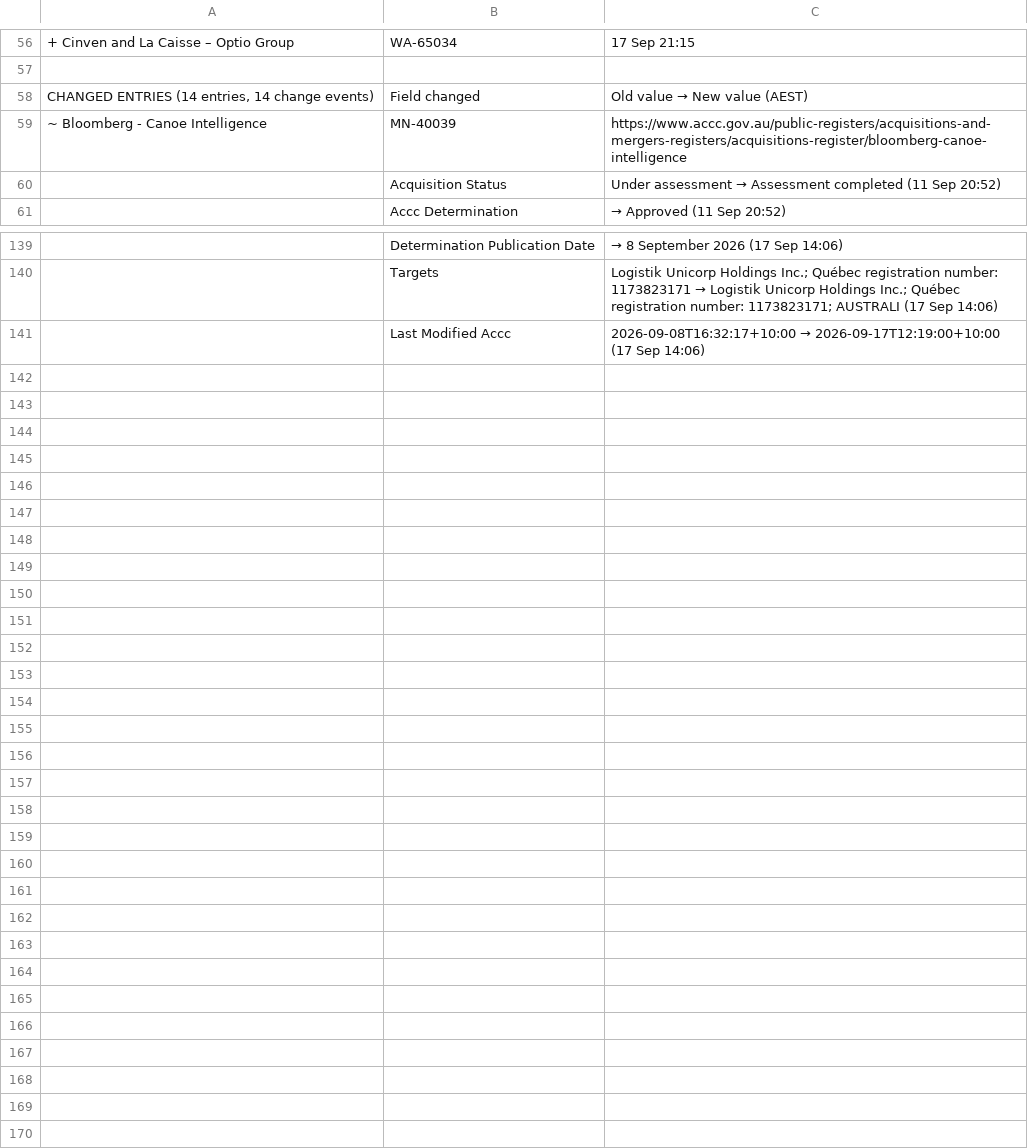
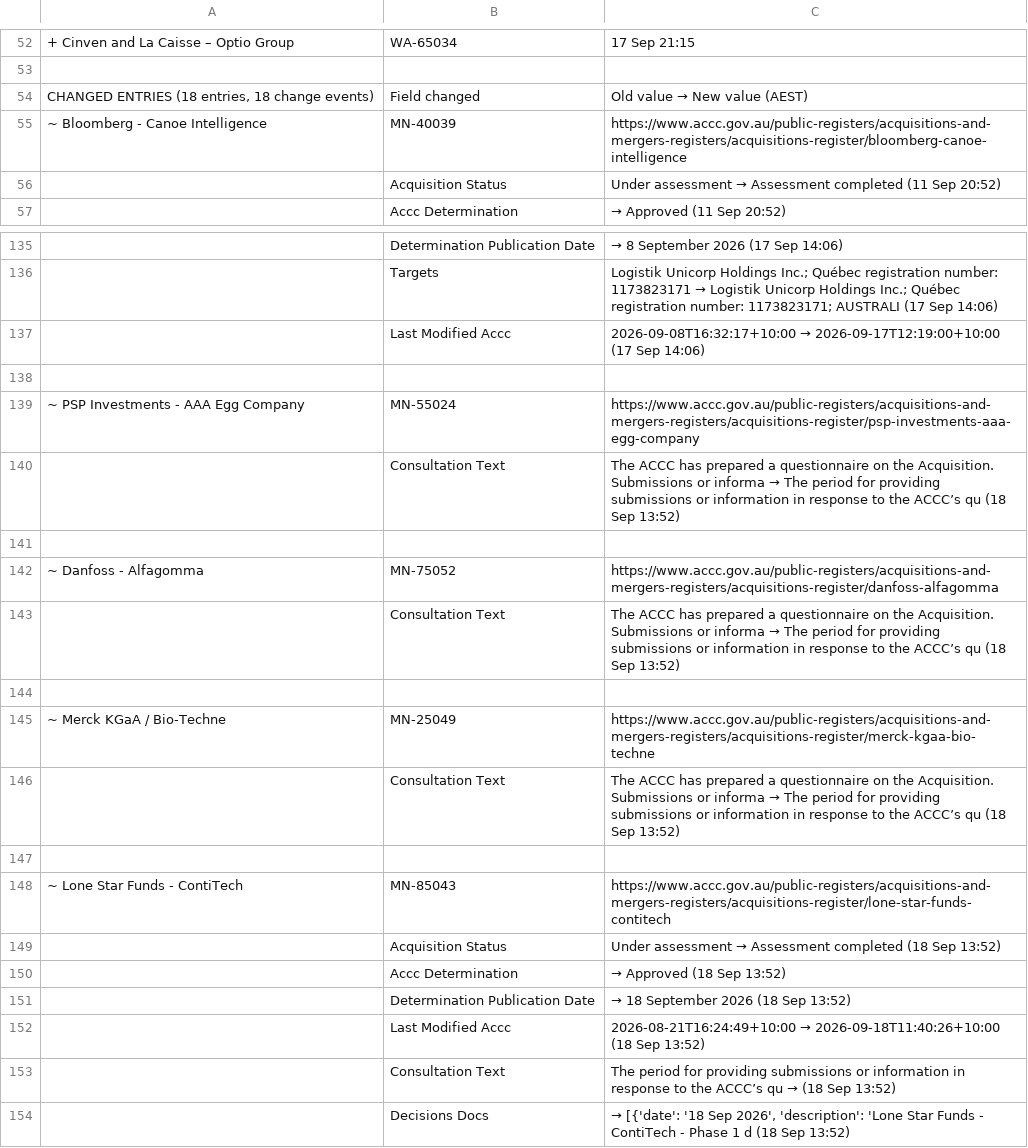
Before and after one commit to Test0112358/notification-check, a CSV file: data/status.csv, drawn as a sheet; only a part is shown, gaps mark what is left out; addresses are those after the commit; the diff covers the shown part only; the diff names each change by its address in the sheet, - before the commit and + after, or states it on an @@ line.

```diff
--- a/data/status.csv
+++ b/data/status.csv
-A54: CHANGED ENTRIES (14 entries, 14 change events)
+A54: CHANGED ENTRIES (18 entries, 18 change events)
+row 138: (empty)
@@ row 17 moved to row 139: ~ PSP Investments - AAA Egg Company @@
+row 140:  | Consultation Text | The ACCC has prepared a questionnaire on the Acquisition. Submissions or informa → The period for providing submissions or information in response to the ACCC’s qu (18 Sep 13:52)
+row 141: (empty)
@@ row 20 moved to row 142: ~ Danfoss - Alfagomma @@
+row 143:  | Consultation Text | The ACCC has prepared a questionnaire on the Acquisition. Submissions or informa → The period for providing submissions or information in response to the ACCC’s qu (18 Sep 13:52)
+row 144: (empty)
@@ row 23 moved to row 145: ~ Merck KGaA / Bio-Techne @@
+row 146:  | Consultation Text | The ACCC has prepared a questionnaire on the Acquisition. Submissions or informa → The period for providing submissions or information in response to the ACCC’s qu (18 Sep 13:52)
+row 147: (empty)
@@ row 26 moved to row 148: ~ Lone Star Funds - ContiTech @@
+row 149:  | Acquisition Status | Under assessment → Assessment completed (18 Sep 13:52)
+row 150:  | Accc Determination | → Approved (18 Sep 13:52)
+row 151:  | Determination Publication Date | → 18 September 2026 (18 Sep 13:52)
+row 152:  | Last Modified Accc | 2026-08-21T16:24:49+10:00 → 2026-09-18T11:40:26+10:00 (18 Sep 13:52)
+row 153:  | Consultation Text | The period for providing submissions or information in response to the ACCC’s qu → (18 Sep 13:52)
+row 154:  | Decisions Docs | → [{'date': '18 Sep 2026', 'description': 'Lone Star Funds - ContiTech - Phase 1 d (18 Sep 13:52)
```
Also changed, not shown: 4 added rows, 4 removed rows and 13 edited cells elsewhere in this file, data/register.csv, 5 other files.
